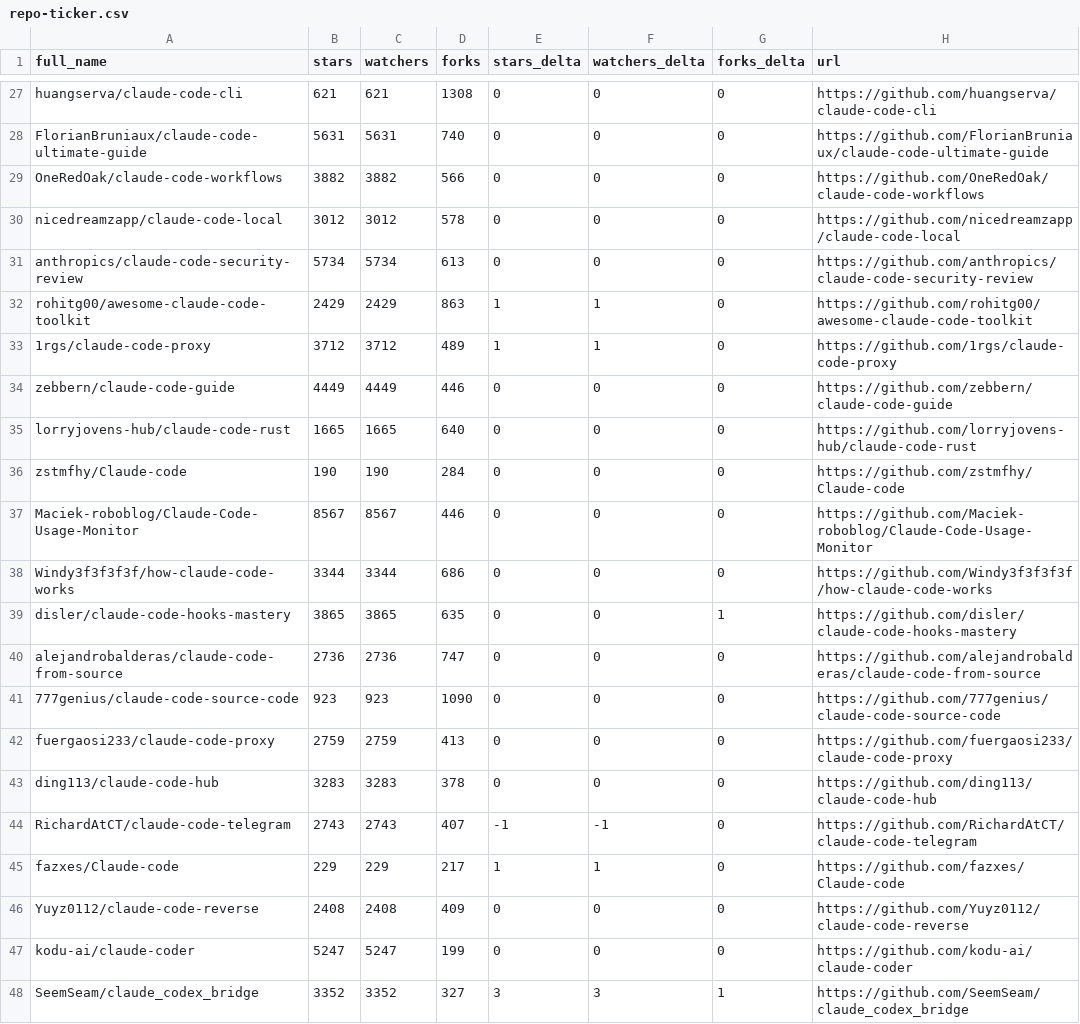
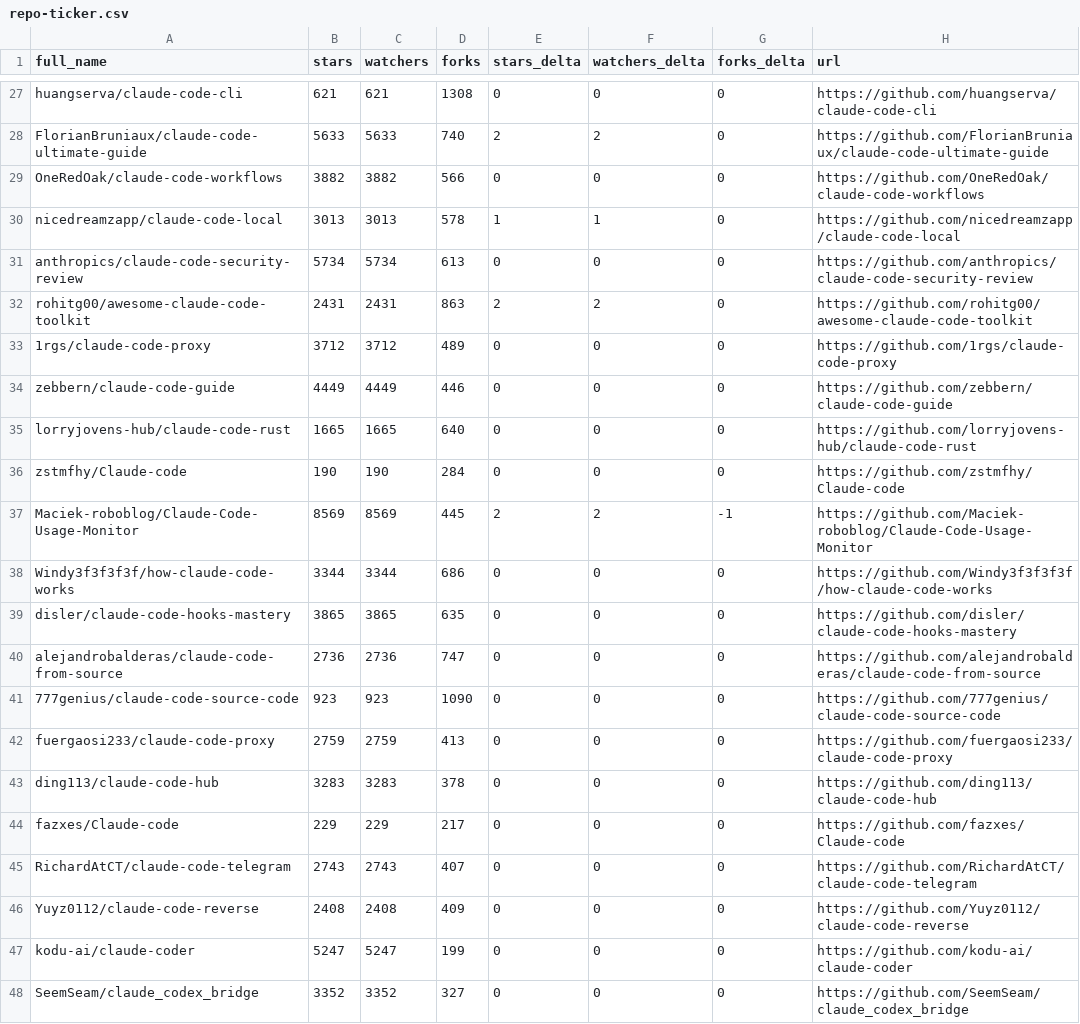
Before and after one commit to crpavia/awesome-claude-code, a CSV file: data/repo-ticker.csv, drawn as a sheet; only a part is shown, gaps mark what is left out; removed rows and columns are numbered as before the commit, all else as after; the diff covers the shown part only; the diff names each change by its address in the sheet, - before the commit and + after, or states it on an @@ line.

```diff
--- a/data/repo-ticker.csv
+++ b/data/repo-ticker.csv
-B28 (stars): 5631
+B28 (stars): 5633
-C28 (watchers): 5631
+C28 (watchers): 5633
-E28 (stars_delta): 0
+E28 (stars_delta): 2
-F28 (watchers_delta): 0
+F28 (watchers_delta): 2
-B30 (stars): 3012
+B30 (stars): 3013
-C30 (watchers): 3012
+C30 (watchers): 3013
-E30 (stars_delta): 0
+E30 (stars_delta): 1
-F30 (watchers_delta): 0
+F30 (watchers_delta): 1
-B32 (stars): 2429
+B32 (stars): 2431
-C32 (watchers): 2429
+C32 (watchers): 2431
-E32 (stars_delta): 1
+E32 (stars_delta): 2
-F32 (watchers_delta): 1
+F32 (watchers_delta): 2
-E33 (stars_delta): 1
+E33 (stars_delta): 0
-F33 (watchers_delta): 1
+F33 (watchers_delta): 0
-B37 (stars): 8567
+B37 (stars): 8569
-C37 (watchers): 8567
+C37 (watchers): 8569
-D37 (forks): 446
+D37 (forks): 445
-E37 (stars_delta): 0
+E37 (stars_delta): 2
-F37 (watchers_delta): 0
+F37 (watchers_delta): 2
-G37 (forks_delta): 0
+G37 (forks_delta): -1
-G39 (forks_delta): 1
+G39 (forks_delta): 0
-row 44: RichardAtCT/claude-code-telegram | 2743 | 2743 | 407 | -1 | -1 | 0 | https://github.com/RichardAtCT/claude-code-telegram
-E44 (stars_delta): 1
+E44 (stars_delta): 0
-F44 (watchers_delta): 1
+F44 (watchers_delta): 0
+row 45: RichardAtCT/claude-code-telegram | 2743 | 2743 | 407 | 0 | 0 | 0 | https://github.com/RichardAtCT/claude-code-telegram
-E48 (stars_delta): 3
+E48 (stars_delta): 0
-F48 (watchers_delta): 3
+F48 (watchers_delta): 0
-G48 (forks_delta): 1
+G48 (forks_delta): 0
```
Also changed, not shown: 2 added rows, 2 removed rows, 1 moved row and 95 edited cells elsewhere in this file, 2 other files.
